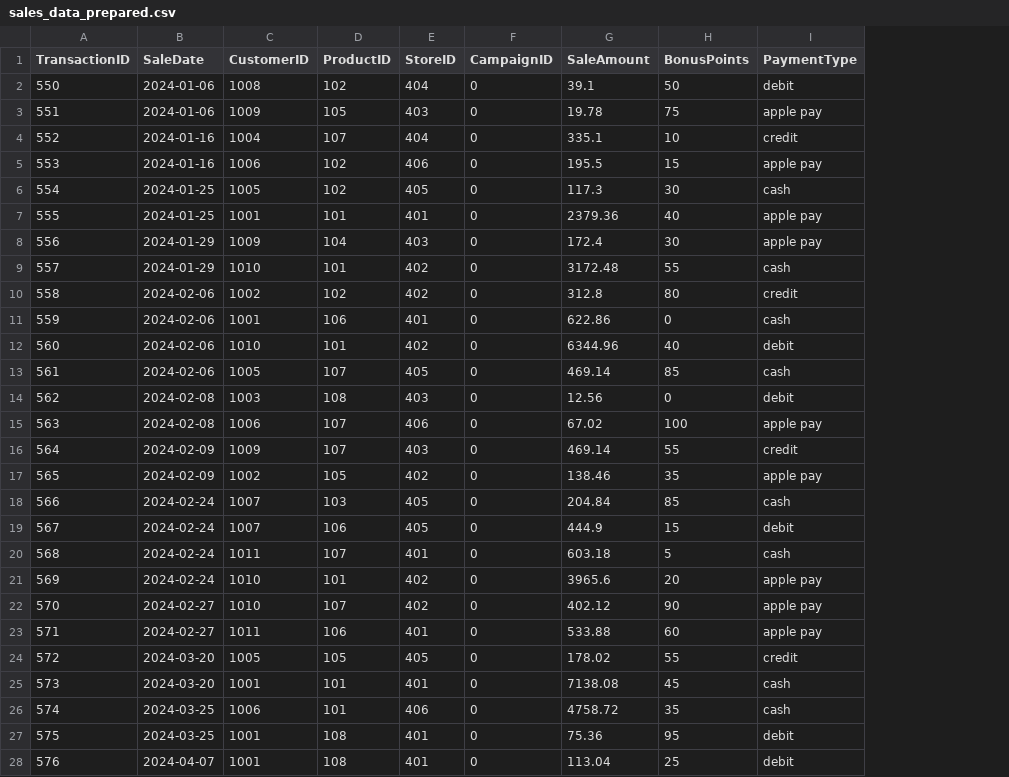
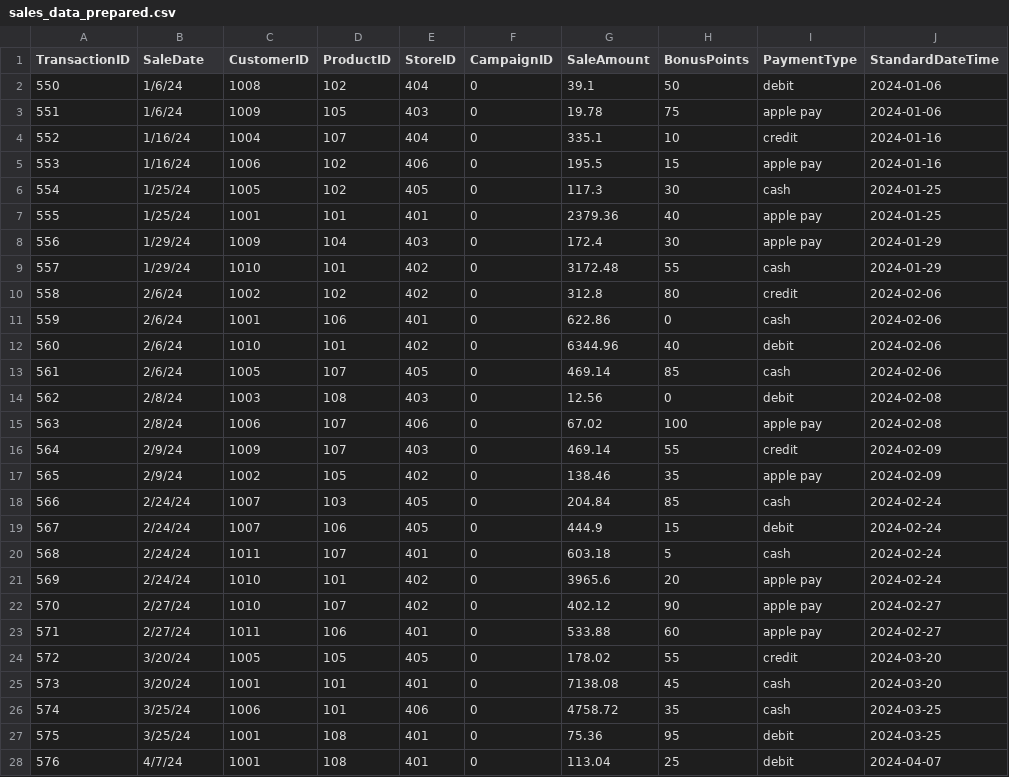
Before and after one commit to Pojetta/smart-store-joannafarris, a CSV file: data/prepared/sales_data_prepared.csv, drawn as a sheet; only a part is shown; the diff covers the shown part only; the diff names each change by its address in the sheet, - before the commit and + after, or states it on an @@ line.

Commit message:
write prepare_data scripts

```diff
--- a/data/prepared/sales_data_prepared.csv
+++ b/data/prepared/sales_data_prepared.csv
+column J (StandardDateTime), rows 2-28: 2024-01-06 | 2024-01-06 | 2024-01-16 | 2024-01-16 | 2024-01-25 | 2024-01-25 | 2024-01-29 | 2024-01-29 | 2024-02-06 | 2024-02-06 | 2024-02-06 | 2024-02-06 | 2024-02-08 | 2024-02-08 | 2024-02-09 | 2024-02-09 | 2024-02-24 | 2024-02-24 | 2024-02-24 | 2024-02-24 | 2024-02-27 | 2024-02-27 | 2024-03-20 | 2024-03-20 | 2024-03-25 | 2024-03-25 | 2024-04-07
-B2:B3 (SaleDate): 2024-01-06
+B2:B3 (SaleDate): 1/6/24
-B4:B5 (SaleDate): 2024-01-16
+B4:B5 (SaleDate): 1/16/24
-B6:B7 (SaleDate): 2024-01-25
+B6:B7 (SaleDate): 1/25/24
-B8:B9 (SaleDate): 2024-01-29
+B8:B9 (SaleDate): 1/29/24
-B10:B13 (SaleDate): 2024-02-06
+B10:B13 (SaleDate): 2/6/24
-B14:B15 (SaleDate): 2024-02-08
+B14:B15 (SaleDate): 2/8/24
-B16:B17 (SaleDate): 2024-02-09
+B16:B17 (SaleDate): 2/9/24
-B18:B21 (SaleDate): 2024-02-24
+B18:B21 (SaleDate): 2/24/24
-B22:B23 (SaleDate): 2024-02-27
+B22:B23 (SaleDate): 2/27/24
-B24:B25 (SaleDate): 2024-03-20
+B24:B25 (SaleDate): 3/20/24
-B26:B27 (SaleDate): 2024-03-25
+B26:B27 (SaleDate): 3/25/24
-B28 (SaleDate): 2024-04-07
+B28 (SaleDate): 4/7/24
```
Also changed, not shown: 67 edited cells elsewhere in this file, 8 other files.
